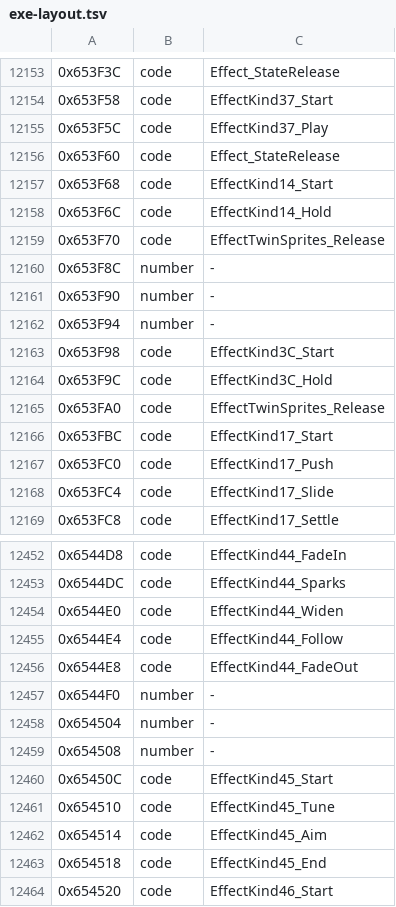
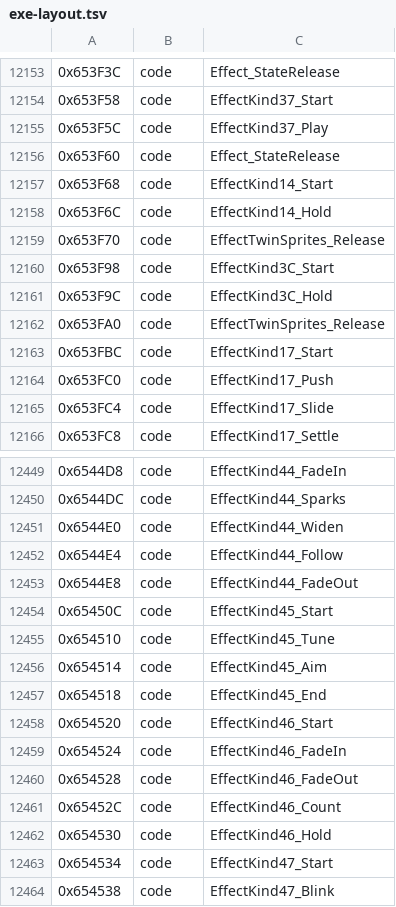
Before and after one commit to kerokline/BreathOfFire3PCPort, a TSV file: recipes/exe-layout.tsv, drawn as a sheet; only a part is shown, gaps mark what is left out; the shorter side is filled out with more unchanged rows; the diff names each change by its address in the sheet, - before the commit and + after, or states it on an @@ line.

```diff
--- a/recipes/exe-layout.tsv
+++ b/recipes/exe-layout.tsv
-row 12160: 0x653F8C | number | -
-row 12161: 0x653F90 | number | -
-row 12162: 0x653F94 | number | -
-row 12457: 0x6544F0 | number | -
-row 12458: 0x654504 | number | -
-row 12459: 0x654508 | number | -
```
Also changed, not shown: recipes/exe-gaps.tsv, recipes/exe-places.tsv, 3 other files.
